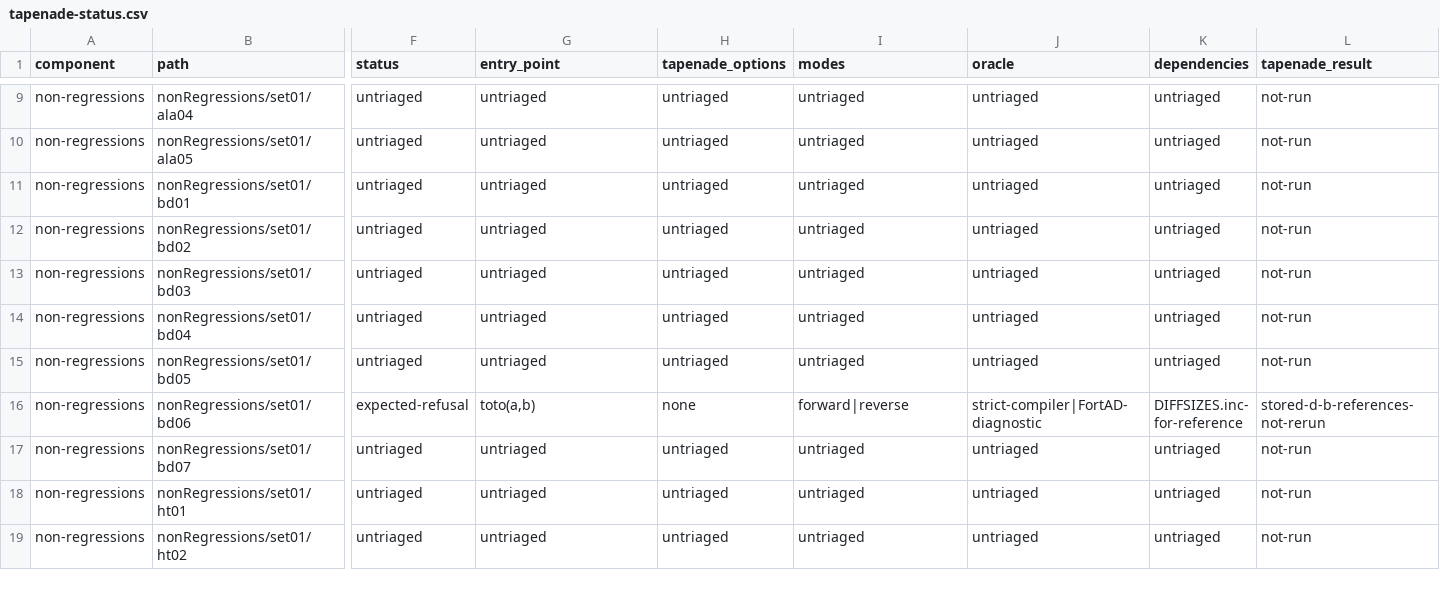
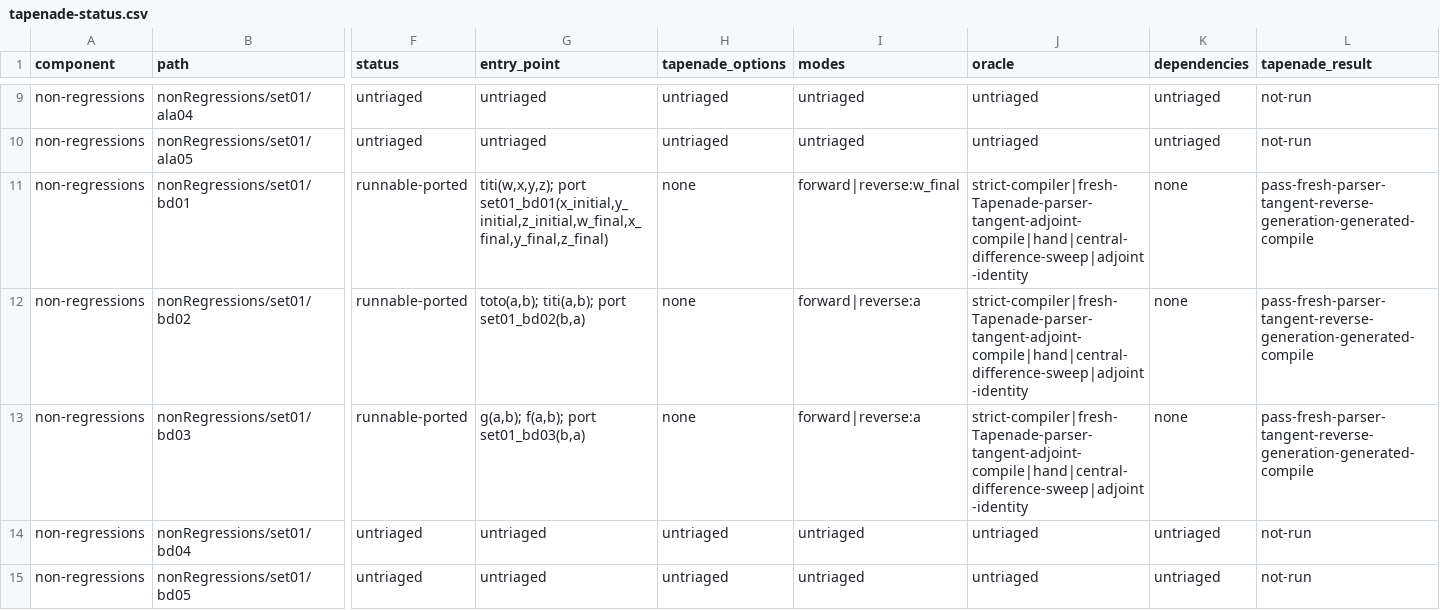
Before and after one commit to lazy-fortran/fortad-bench, a CSV file: docs/corpora/tapenade-status.csv, drawn as a sheet; only a part is shown, gaps mark what is left out; the shorter side is filled out with more unchanged rows; the diff covers the shown part only; the diff names each change by its address in the sheet, - before the commit and + after, or states it on an @@ line.

Commit message:
Add Tapenade bd01-bd03 support tranche

```diff
--- a/docs/corpora/tapenade-status.csv
+++ b/docs/corpora/tapenade-status.csv
-F11:F13 (status): untriaged
+F11:F13 (status): runnable-ported
-G11 (entry_point): untriaged
+G11 (entry_point): titi(w,x,y,z); port set01_bd01(x_initial,y_initial,z_initial,w_final,x_final,y_final,z_final)
-H11:H13 (tapenade_options): untriaged
+H11:H13 (tapenade_options): none
-I11 (modes): untriaged
+I11 (modes): forward|reverse:w_final
-J11:J13 (oracle): untriaged
+J11:J13 (oracle): strict-compiler|fresh-Tapenade-parser-tangent-adjoint-compile|hand|central-difference-sweep|adjoint-identity
-K11:K13 (dependencies): untriaged
+K11:K13 (dependencies): none
-L11:L13 (tapenade_result): not-run
+L11:L13 (tapenade_result): pass-fresh-parser-tangent-reverse-generation-generated-compile
-G12 (entry_point): untriaged
+G12 (entry_point): toto(a,b); titi(a,b); port set01_bd02(b,a)
-I12:I13 (modes): untriaged
+I12:I13 (modes): forward|reverse:a
-G13 (entry_point): untriaged
+G13 (entry_point): g(a,b); f(a,b); port set01_bd03(b,a)
```
Also changed, not shown: 3 edited cells elsewhere in this file, 24 other files.
